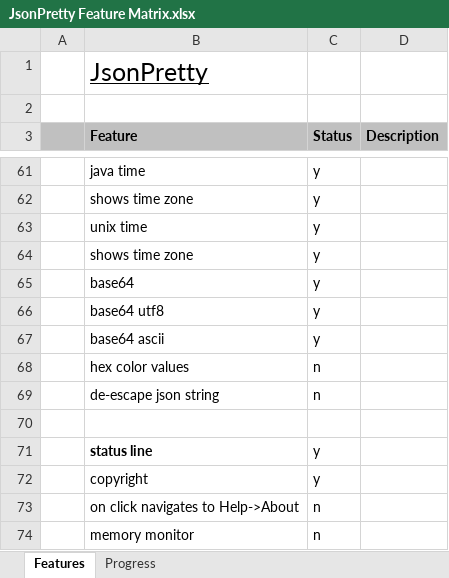
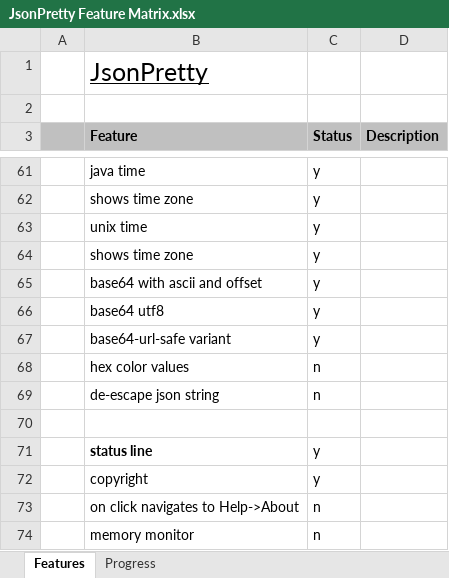
Before and after one commit to andy-goryachev/JsonPretty, an Excel workbook: JsonPretty Feature Matrix.xlsx, sheet Features, drawn as a sheet; only a part is shown, gaps mark what is left out; values as stored, in another font and other column widths than the file's, no borders; conditional formats not drawn; the diff names each change by its address in the sheet, - before the commit and + after, or states it on an @@ line.

```diff
--- a/JsonPretty Feature Matrix.xlsx (sheet Features)
+++ b/JsonPretty Feature Matrix.xlsx (sheet Features)
-B65 (Feature): base64
+B65 (Feature): base64 with ascii and offset
-B67 (Feature): base64 ascii
+B67 (Feature): base64-url-safe variant
```
Also changed, not shown: sheet Progress, formulas that keep their value, charts or pictures, 5 other files.
